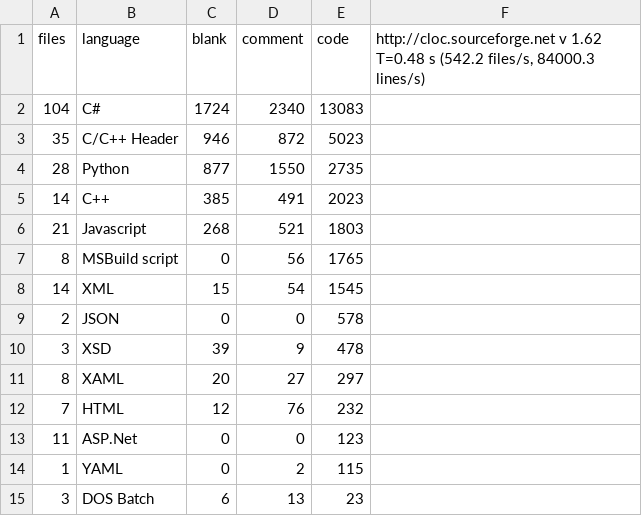
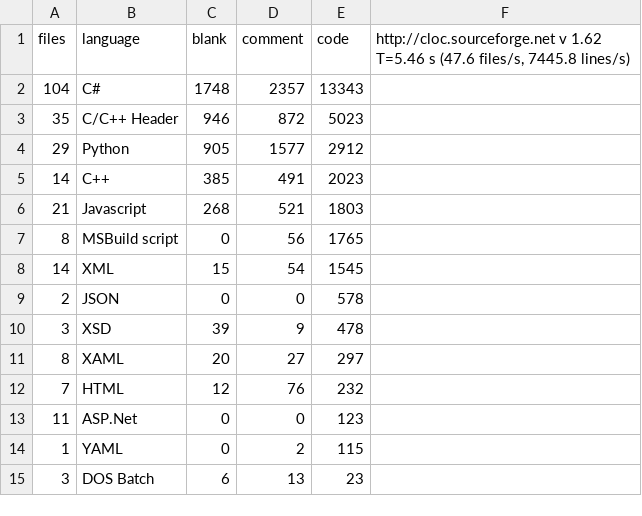
Before and after one commit to praveenv4k/indriya, a CSV file: cloc_code_statistics.csv, drawn as a sheet.

```diff
--- a/cloc_code_statistics.csv
+++ b/cloc_code_statistics.csv
@@ -1,5 +1,5 @@
-files,language,blank,comment,code,"http://cloc.sourceforge.net v 1.62  T=0.48 s (542.2 files/s, 84000.3 lines/s)"
-104,C#,1724,2340,13083
+files,language,blank,comment,code,"http://cloc.sourceforge.net v 1.62  T=5.46 s (47.6 files/s, 7445.8 lines/s)"
+104,C#,1748,2357,13343
 35,C/C++ Header,946,872,5023
-28,Python,877,1550,2735
+29,Python,905,1577,2912
 14,C++,385,491,2023
```
Also changed, not shown: docs/Thesis/assets/cloc_code_statistics.csv.
